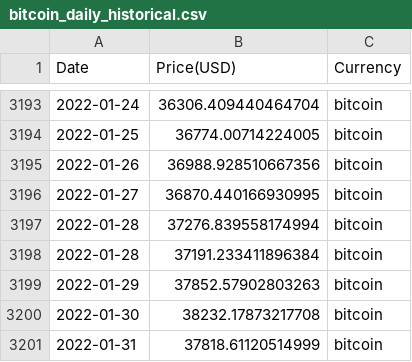
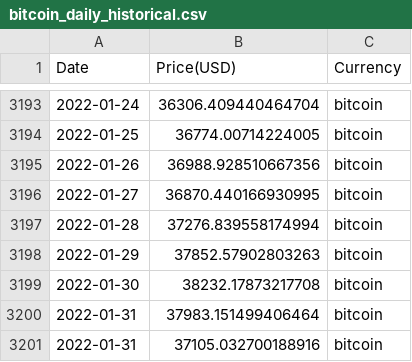
Before and after one commit to KinzCode/BTC-ARIMA-Model, a CSV file: dat/raw/bitcoin_daily_historical.csv (was dat/bitcoin_daily_historical.csv), drawn as a sheet; only a part is shown, gaps mark what is left out.

Commit message:
adjusted code in crypto_price_get.py to save scrape to dat/raw

```diff
--- a/dat/bitcoin_daily_historical.csv
+++ b/dat/raw/bitcoin_daily_historical.csv
@@ -3197,5 +3197,5 @@ Date,Price(USD),Currency
 2022-01-28,37276.839558174994,bitcoin
-2022-01-28,37191.233411896384,bitcoin
 2022-01-29,37852.57902803263,bitcoin
 2022-01-30,38232.17873217708,bitcoin
-2022-01-31,37818.61120514999,bitcoin
+2022-01-31,37983.151499406464,bitcoin
+2022-01-31,37105.032700188916,bitcoin
```
Also changed, not shown: 3 other files.
